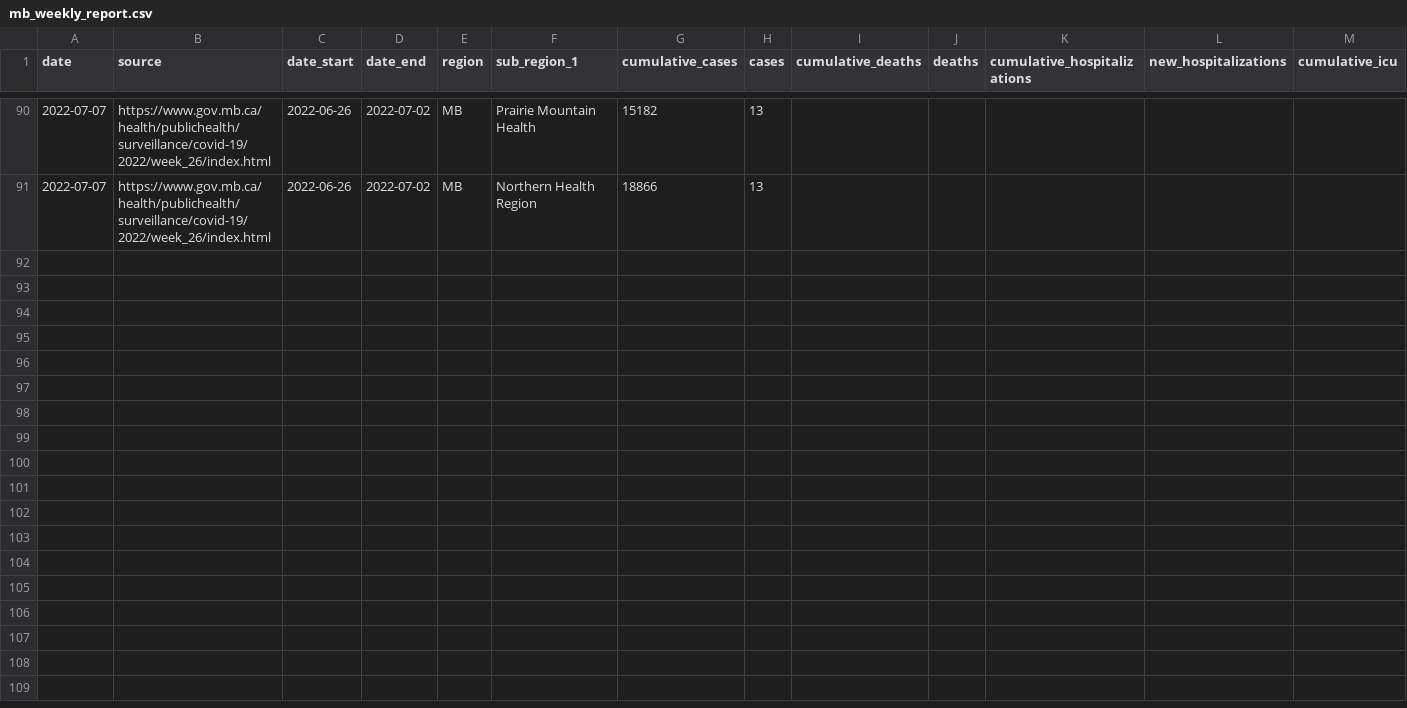
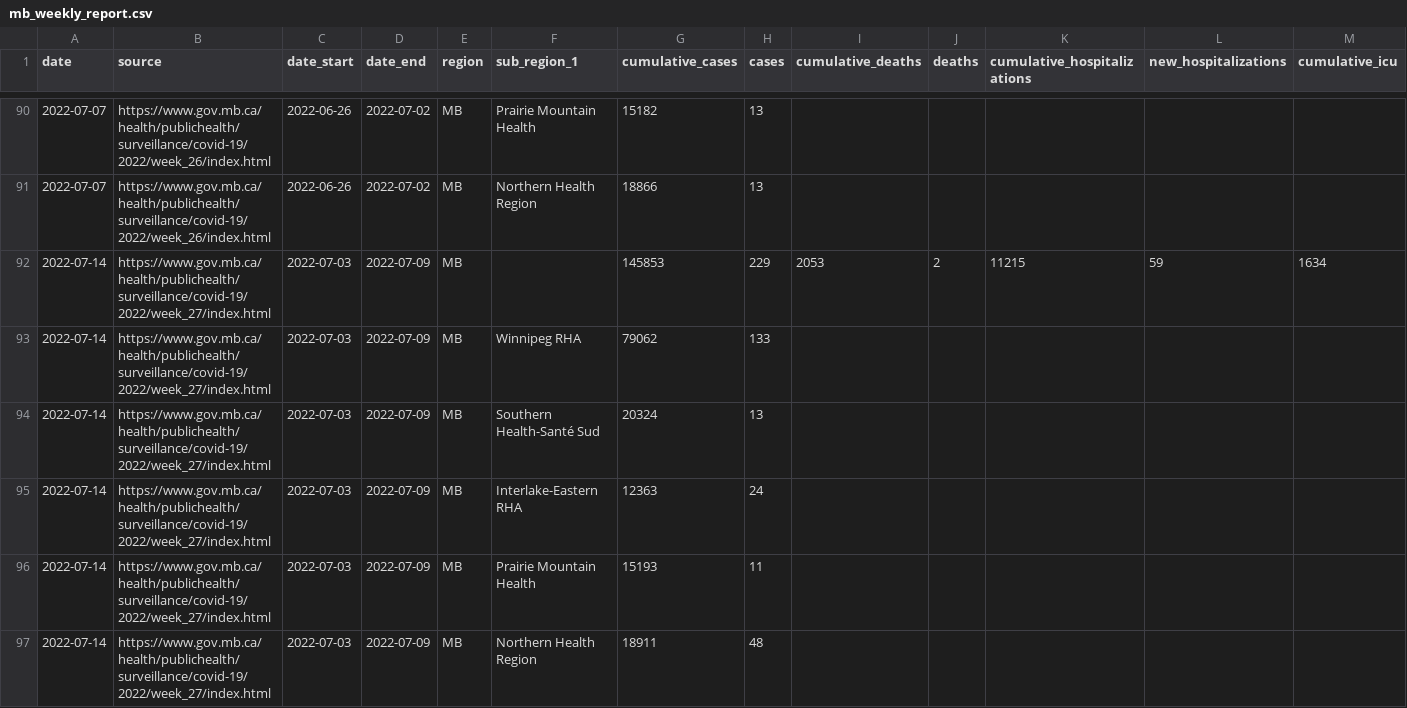
Before and after one commit to ccodwg/CovidTimelineCanada, a CSV file: raw_data/reports/mb/mb_weekly_report.csv, drawn as a sheet; only a part is shown, gaps mark what is left out; rows hold the shown columns only; the diff names each change by its address in the sheet, - before the commit and + after, or states it on an @@ line.

```diff
--- a/raw_data/reports/mb/mb_weekly_report.csv
+++ b/raw_data/reports/mb/mb_weekly_report.csv
+row 92: 2022-07-14 | https://www.gov.mb.ca/health/publichealth/surveillance/covid-19/2022/week_27/index.html | 2022-07-03 | 2022-07-09 | MB |  | 145853 | 229 | 2053 | 2 | 11215 | 59 | 1634
+row 93: 2022-07-14 | https://www.gov.mb.ca/health/publichealth/surveillance/covid-19/2022/week_27/index.html | 2022-07-03 | 2022-07-09 | MB | Winnipeg RHA | 79062 | 133
+row 94: 2022-07-14 | https://www.gov.mb.ca/health/publichealth/surveillance/covid-19/2022/week_27/index.html | 2022-07-03 | 2022-07-09 | MB | Southern Health-Santé Sud | 20324 | 13
+row 95: 2022-07-14 | https://www.gov.mb.ca/health/publichealth/surveillance/covid-19/2022/week_27/index.html | 2022-07-03 | 2022-07-09 | MB | Interlake-Eastern RHA | 12363 | 24
+row 96: 2022-07-14 | https://www.gov.mb.ca/health/publichealth/surveillance/covid-19/2022/week_27/index.html | 2022-07-03 | 2022-07-09 | MB | Prairie Mountain Health | 15193 | 11
+row 97: 2022-07-14 | https://www.gov.mb.ca/health/publichealth/surveillance/covid-19/2022/week_27/index.html | 2022-07-03 | 2022-07-09 | MB | Northern Health Region | 18911 | 48
```
Also changed, not shown: data/pt/cases_pt.csv, data/pt/deaths_pt.csv, 10 other files.
